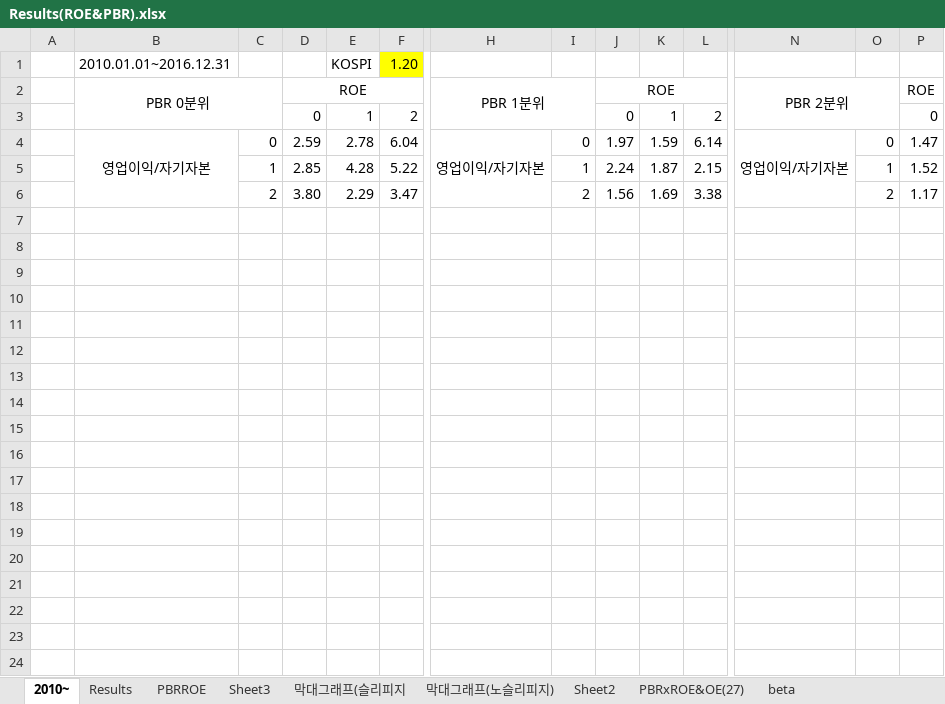
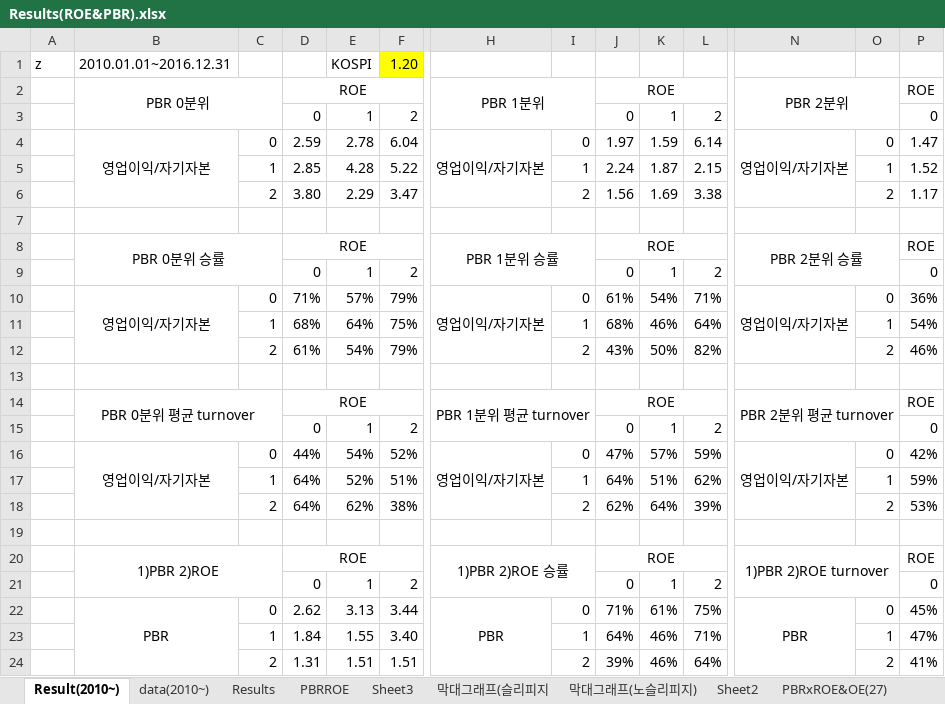
Before and after one commit to lshlsh135/GIT, an Excel workbook: Results(ROE&PBR).xlsx, sheet Result(2010~), drawn as a sheet; only a part is shown, gaps mark what is left out; values as stored, in another font and other column widths than the file's, no borders; conditional formats not drawn; 1 other sheet too large or unreadable and not compared; rows hold the shown columns only; the diff names each change by its address in the sheet, - before the commit and + after, or states it on an @@ line.

```diff
--- a/Results(ROE&PBR).xlsx (sheet Result(2010~))
+++ b/Results(ROE&PBR).xlsx (sheet Result(2010~))
-sheet tab: 2010~
+sheet tab: Result(2010~)
+sheet tab: data(2010~)
-A1: (empty)
+A1: z
+row 7: (empty)
+row 8:  | PBR 0분위 승률 |  | ROE |  |  | PBR 1분위 승률 |  | ROE |  |  | PBR 2분위 승률 |  | ROE
+row 9:  |  |  | 0 | 1 | 2 |  |  | 0 | 1 | 2 |  |  | 0
+row 10:  | 영업이익/자기자본 | 0 | 71% | 57% | 79% | 영업이익/자기자본 | 0 | 61% | 54% | 71% | 영업이익/자기자본 | 0 | 36%
+row 11:  |  | 1 | 68% | 64% | 75% |  | 1 | 68% | 46% | 64% |  | 1 | 54%
+row 12:  |  | 2 | 61% | 54% | 79% |  | 2 | 43% | 50% | 82% |  | 2 | 46%
+row 13: (empty)
+row 14:  | PBR 0분위 평균 turnover |  | ROE |  |  | PBR 1분위 평균 turnover |  | ROE |  |  | PBR 2분위 평균 turnover |  | ROE
+row 15:  |  |  | 0 | 1 | 2 |  |  | 0 | 1 | 2 |  |  | 0
+row 16:  | 영업이익/자기자본 | 0 | 44% | 54% | 52% | 영업이익/자기자본 | 0 | 47% | 57% | 59% | 영업이익/자기자본 | 0 | 42%
+row 17:  |  | 1 | 64% | 52% | 51% |  | 1 | 64% | 51% | 62% |  | 1 | 59%
+row 18:  |  | 2 | 64% | 62% | 38% |  | 2 | 62% | 64% | 39% |  | 2 | 53%
+row 19: (empty)
+row 20:  | 1)PBR 2)ROE |  | ROE |  |  | 1)PBR 2)ROE 승률 |  | ROE |  |  | 1)PBR 2)ROE turnover |  | ROE
+row 21:  |  |  | 0 | 1 | 2 |  |  | 0 | 1 | 2 |  |  | 0
+row 22:  | PBR | 0 | 2.62 | 3.13 | 3.44 | PBR | 0 | 71% | 61% | 75% | PBR | 0 | 45%
+row 23:  |  | 1 | 1.84 | 1.55 | 3.40 |  | 1 | 64% | 46% | 71% |  | 1 | 47%
+row 24:  |  | 2 | 1.31 | 1.51 | 1.51 |  | 2 | 39% | 46% | 64% |  | 2 | 41%
```
Also changed, not shown: sheet PBRxROE&OE(27), charts or pictures, 2 other files.
